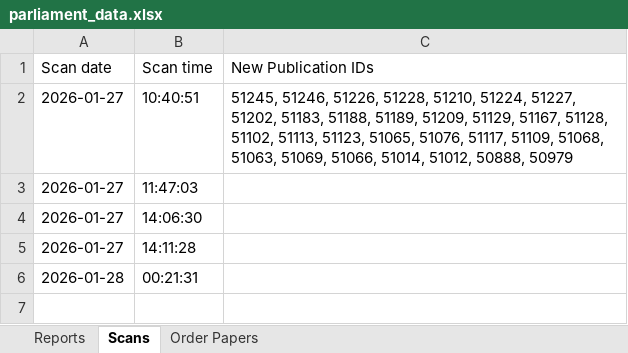
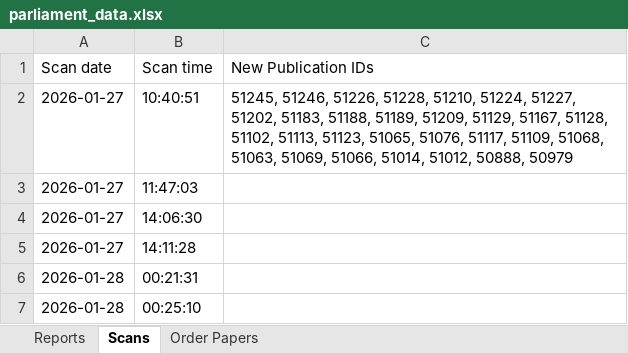
Before and after one commit to James-N-Bowman/ReportPublicationChecker, an Excel workbook: parliament_data.xlsx, sheet Scans, drawn as a sheet; values as stored, in another font and other column widths than the file's, no borders; table styles not drawn; the diff names each change by its address in the sheet, - before the commit and + after, or states it on an @@ line.

```diff
--- a/parliament_data.xlsx (sheet Scans)
+++ b/parliament_data.xlsx (sheet Scans)
+row 7: 2026-01-28 | 00:25:10
```
